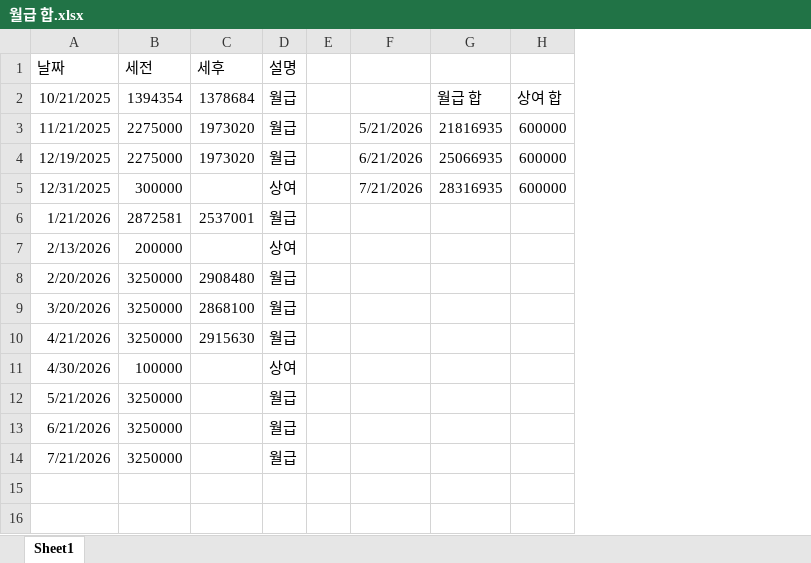
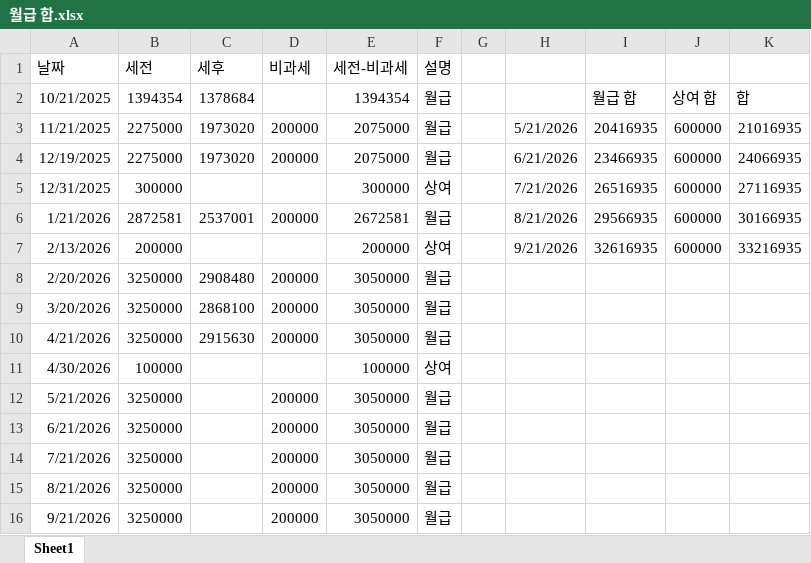
Before and after one commit to extraordinarySumiLee/House_buying_manual, an Excel workbook: 월급 합.xlsx, sheet Sheet1, drawn as a sheet; values as stored, in another font and other column widths than the file's, no borders; removed rows and columns are numbered as before the commit, all else as after; the diff names each change by its address in the sheet, - before the commit and + after, or states it on an @@ line.

Commit message:
Add files via upload

```diff
--- a/월급 합.xlsx (sheet Sheet1)
+++ b/월급 합.xlsx (sheet Sheet1)
+column D (비과세), rows 3-14: 200000 | 200000 |  | 200000 |  | 200000 | 200000 | 200000 |  | 200000 | 200000 | 200000
+column E (세전-비과세), rows 2-14: 1394354 | 2075000 | 2075000 | 300000 | 2672581 | 200000 | 3050000 | 3050000 | 3050000 | 100000 | 3050000 | 3050000 | 3050000
-column G, rows 2-5: 월급 합 | 21816935 | 25066935 | 28316935
+column I, rows 2-7: 월급 합 | 20416935 | 23466935 | 26516935 | 29566935 | 32616935
+column K, rows 2-7: 합 | 21016935 | 24066935 | 27116935 | 30166935 | 33216935
-H6: (empty)
+H6: 8/21/2026
-J6:J7: (empty)
+J6:J7: 600000
-H7: (empty)
+H7: 9/21/2026
+row 15: 8/21/2026 | 3250000 |  | 200000 | 3050000 | 월급
+row 16: 9/21/2026 | 3250000 |  | 200000 | 3050000 | 월급
```
Also changed, not shown: formulas that keep their value.
